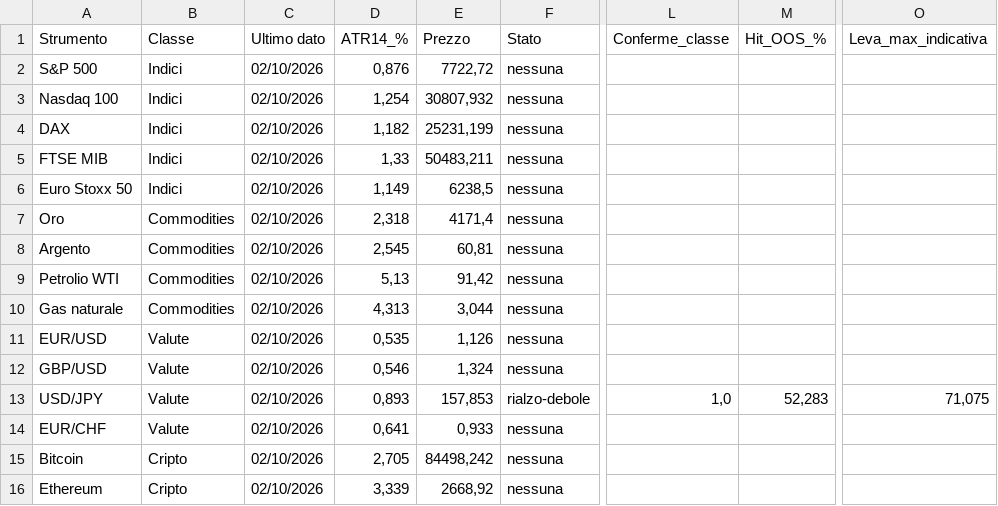
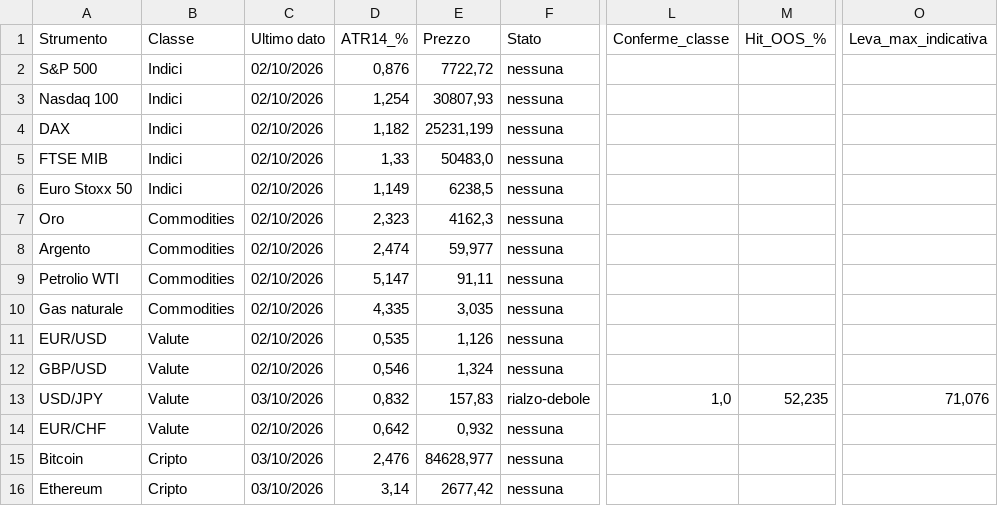
Before and after one commit to ingalessandrosessa-sudo/Trend, a CSV file: docs/dati/segnali_oggi.csv, drawn as a sheet; only a part is shown, gaps mark what is left out; the diff names each change by its address in the sheet, - before the commit and + after, or states it on an @@ line.

```diff
--- a/docs/dati/segnali_oggi.csv
+++ b/docs/dati/segnali_oggi.csv
-E3 (Prezzo): 30807,932
+E3 (Prezzo): 30807,93
-E5 (Prezzo): 50483,211
+E5 (Prezzo): 50483,0
-D7 (ATR14_%): 2,318
+D7 (ATR14_%): 2,323
-E7 (Prezzo): 4171,4
+E7 (Prezzo): 4162,3
-D8 (ATR14_%): 2,545
+D8 (ATR14_%): 2,474
-E8 (Prezzo): 60,81
+E8 (Prezzo): 59,977
-D9 (ATR14_%): 5,13
+D9 (ATR14_%): 5,147
-E9 (Prezzo): 91,42
+E9 (Prezzo): 91,11
-D10 (ATR14_%): 4,313
+D10 (ATR14_%): 4,335
-E10 (Prezzo): 3,044
+E10 (Prezzo): 3,035
-C13 (Ultimo dato): 02/10/2026
+C13 (Ultimo dato): 03/10/2026
-D13 (ATR14_%): 0,893
+D13 (ATR14_%): 0,832
-E13 (Prezzo): 157,853
+E13 (Prezzo): 157,83
-M13 (Hit_OOS_%): 52,283
+M13 (Hit_OOS_%): 52,235
-O13 (Leva_max_indicativa): 71,075
+O13 (Leva_max_indicativa): 71,076
-D14 (ATR14_%): 0,641
+D14 (ATR14_%): 0,642
-E14 (Prezzo): 0,933
+E14 (Prezzo): 0,932
-C15:C16 (Ultimo dato): 02/10/2026
+C15:C16 (Ultimo dato): 03/10/2026
-D15 (ATR14_%): 2,705
+D15 (ATR14_%): 2,476
-E15 (Prezzo): 84498,242
+E15 (Prezzo): 84628,977
-D16 (ATR14_%): 3,339
+D16 (ATR14_%): 3,14
-E16 (Prezzo): 2668,92
+E16 (Prezzo): 2677,42
```
Also changed, not shown: 3 other files.
